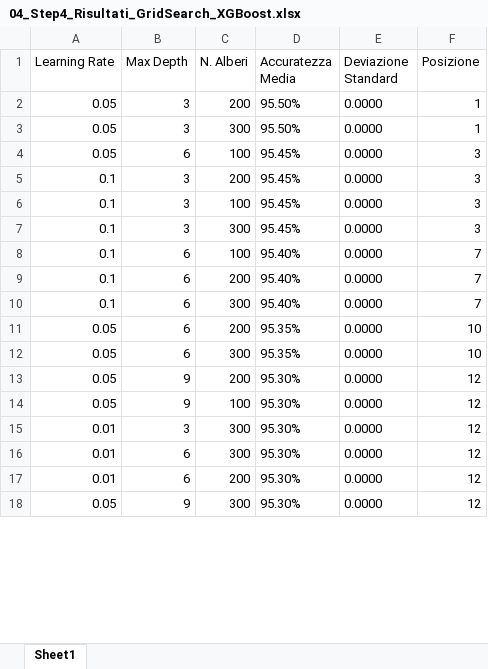
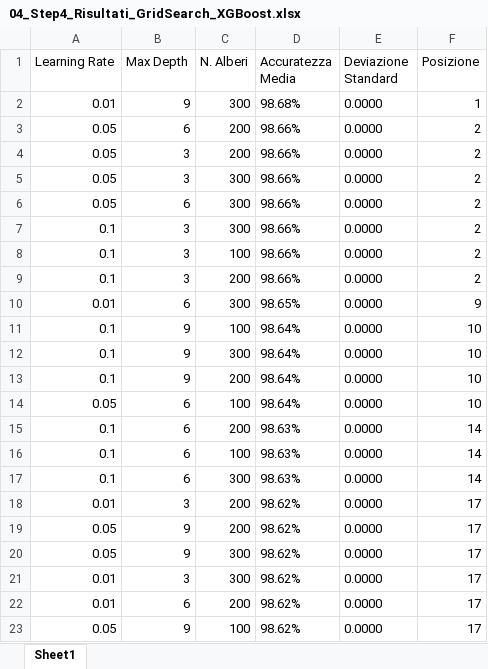
Before and after one commit to AlessandroFerrariJob/Laminatoio_Tesi, an Excel workbook: export_dati/04_Step4_Risultati_GridSearch_XGBoost.xlsx, sheet Sheet1, drawn as a sheet; only a part is shown; values as stored, in another font and other column widths than the file's, no borders; removed rows and columns are numbered as before the commit, all else as after; the diff covers the shown part only; the diff names each change by its address in the sheet, - before the commit and + after, or states it on an @@ line.

```diff
--- a/export_dati/04_Step4_Risultati_GridSearch_XGBoost.xlsx (sheet Sheet1)
+++ b/export_dati/04_Step4_Risultati_GridSearch_XGBoost.xlsx (sheet Sheet1)
+row 2: 0.01 | 9 | 300 | 98.68% | 0.0000 | 1
+row 3: 0.05 | 6 | 200 | 98.66% | 0.0000 | 2
-D4:D5 (Accuratezza Media): 95.50%
+D4:D5 (Accuratezza Media): 98.66%
-F4:F5 (Posizione): 1
+F4:F5 (Posizione): 2
-C6 (N. Alberi): 100
+C6 (N. Alberi): 300
-D6:D9 (Accuratezza Media): 95.45%
+D6:D9 (Accuratezza Media): 98.66%
-F6:F9 (Posizione): 3
+F6:F9 (Posizione): 2
-C7 (N. Alberi): 200
+C7 (N. Alberi): 300
-C9 (N. Alberi): 300
+C9 (N. Alberi): 200
+row 10: 0.01 | 6 | 300 | 98.65% | 0.0000 | 9
-B11 (Max Depth): 6
+B11 (Max Depth): 9
-D11 (Accuratezza Media): 95.40%
+D11 (Accuratezza Media): 98.64%
-F11 (Posizione): 7
+F11 (Posizione): 10
+row 12: 0.1 | 9 | 300 | 98.64% | 0.0000 | 10
+row 13: 0.1 | 9 | 200 | 98.64% | 0.0000 | 10
+row 14: 0.05 | 6 | 100 | 98.64% | 0.0000 | 10
-D15 (Accuratezza Media): 95.40%
+D15 (Accuratezza Media): 98.63%
-F15 (Posizione): 7
+F15 (Posizione): 14
+row 16: 0.1 | 6 | 100 | 98.63% | 0.0000 | 14
-D17 (Accuratezza Media): 95.40%
+D17 (Accuratezza Media): 98.63%
-F17 (Posizione): 7
+F17 (Posizione): 14
-row 11: 0.05 | 6 | 200 | 95.35% | 0.0000 | 10
-row 12: 0.05 | 6 | 300 | 95.35% | 0.0000 | 10
+row 18: 0.01 | 3 | 200 | 98.62% | 0.0000 | 17
-D19:D21 (Accuratezza Media): 95.30%
+D19:D21 (Accuratezza Media): 98.62%
-F19:F21 (Posizione): 12
+F19:F21 (Posizione): 17
-C20 (N. Alberi): 100
+C20 (N. Alberi): 300
-row 16: 0.01 | 6 | 300 | 95.30% | 0.0000 | 12
-D22:D23 (Accuratezza Media): 95.30%
+D22:D23 (Accuratezza Media): 98.62%
-F22:F23 (Posizione): 12
+F22:F23 (Posizione): 17
-C23 (N. Alberi): 300
+C23 (N. Alberi): 100
```
Also changed, not shown: 5 removed rows and 10 edited cells elsewhere in this sheet, export_dati/06_Step6_Simulazione_Massiva_100.xlsx, 8 other files.
